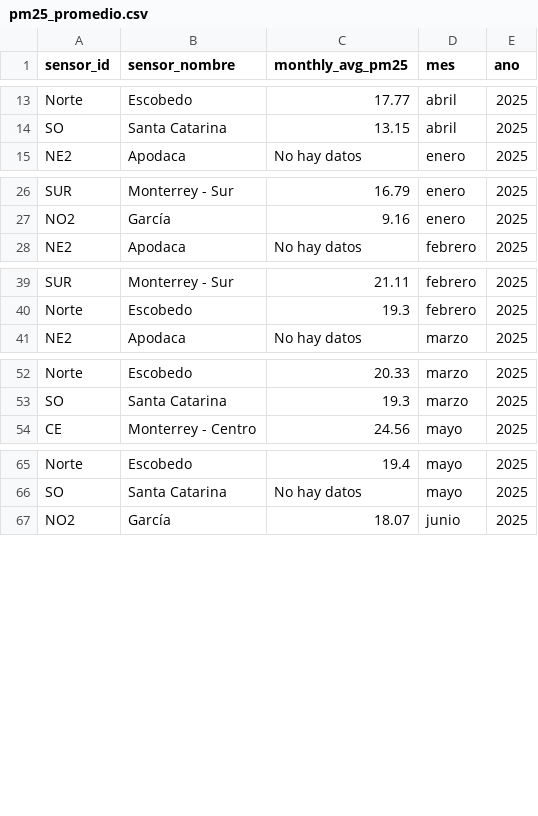
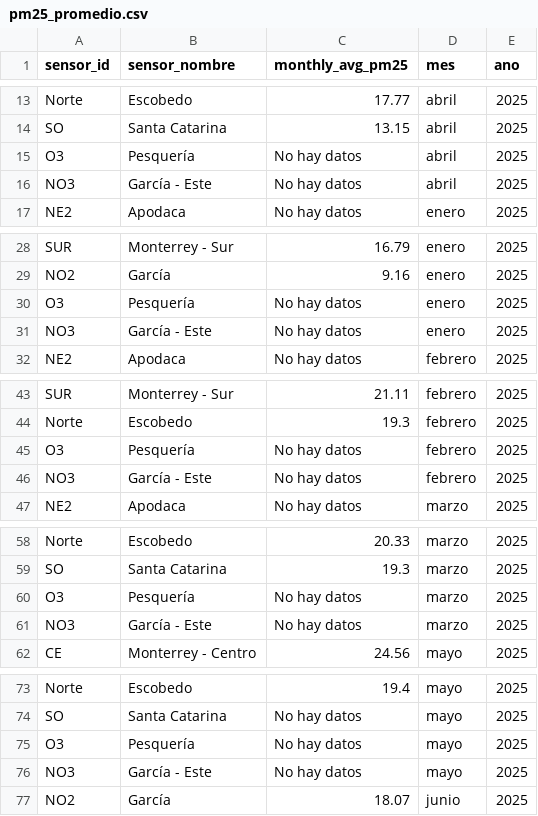
Before and after one commit to edgargutgzz/aireclaro, a CSV file: public/pm25_promedio.csv, drawn as a sheet; only a part is shown, gaps mark what is left out; the diff covers the shown part only; the diff names each change by its address in the sheet, - before the commit and + after, or states it on an @@ line.

Commit message:
feat: add missing PM2.5 data entries for O3 and NO3 in CSV file
- Include new entries for O3 in Pesquería and NO3 in García - Este across multiple months with "No hay datos" status.
- Ensure comprehensive data representation for improved analysis and reporting.

```diff
--- a/public/pm25_promedio.csv
+++ b/public/pm25_promedio.csv
+row 15: O3 | Pesquería | No hay datos | abril | 2025
+row 16: NO3 | García - Este | No hay datos | abril | 2025
+row 30: O3 | Pesquería | No hay datos | enero | 2025
+row 31: NO3 | García - Este | No hay datos | enero | 2025
+row 45: O3 | Pesquería | No hay datos | febrero | 2025
+row 46: NO3 | García - Este | No hay datos | febrero | 2025
+row 60: O3 | Pesquería | No hay datos | marzo | 2025
+row 61: NO3 | García - Este | No hay datos | marzo | 2025
+row 75: O3 | Pesquería | No hay datos | mayo | 2025
+row 76: NO3 | García - Este | No hay datos | mayo | 2025
```
Also changed, not shown: 2 added rows elsewhere in this file.
